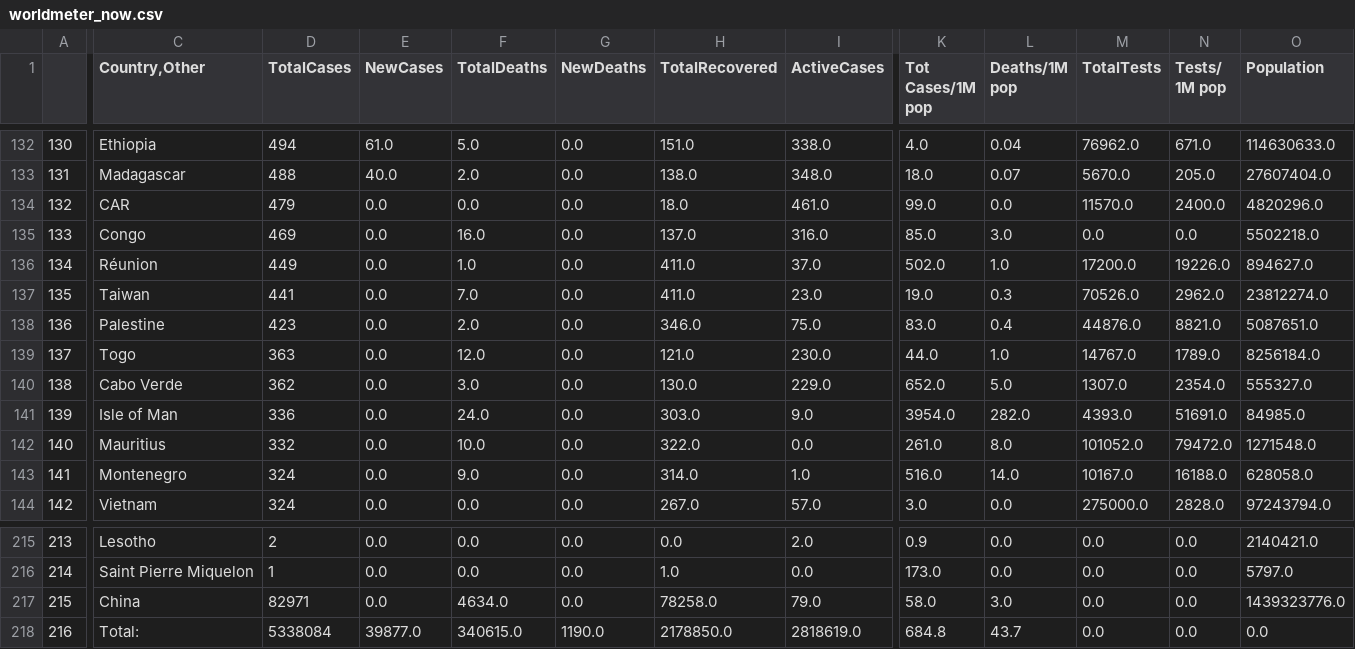
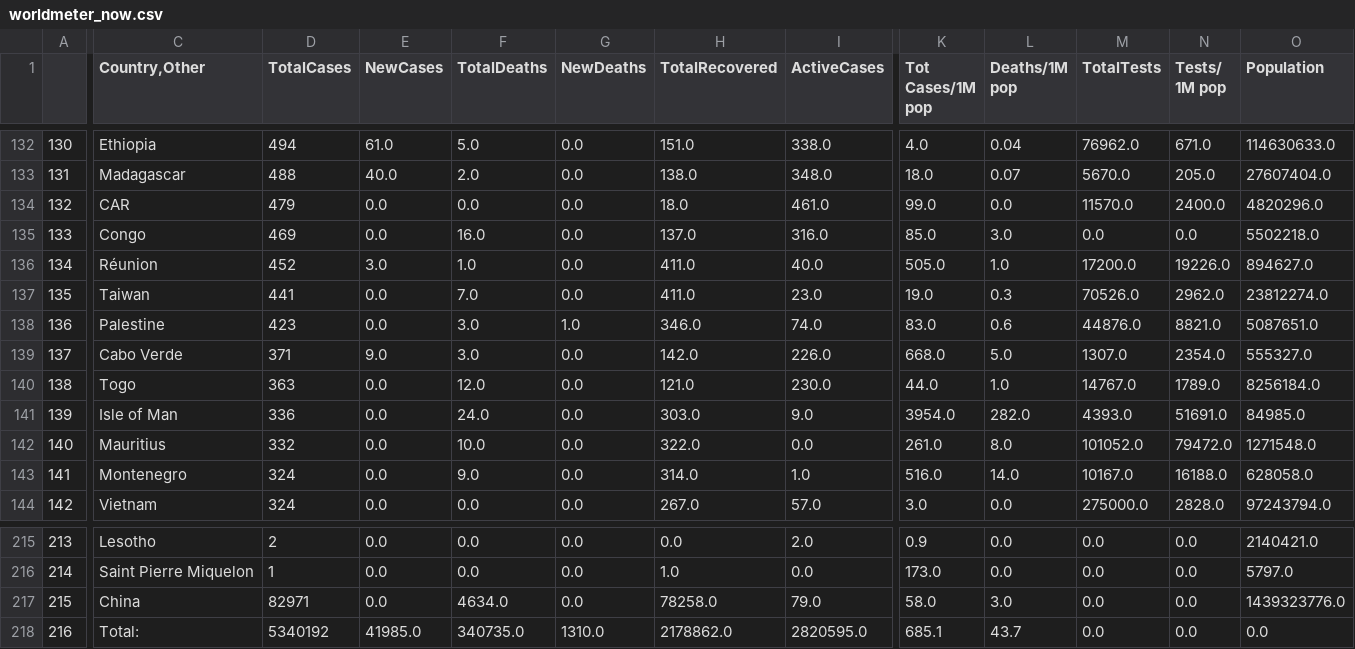
Before and after one commit to kevorkkeheian/DataScience, a CSV file: datasets/worldmeter_now.csv, drawn as a sheet; only a part is shown, gaps mark what is left out; the diff covers the shown part only; the diff names each change by its address in the sheet, - before the commit and + after, or states it on an @@ line.

```diff
--- a/datasets/worldmeter_now.csv
+++ b/datasets/worldmeter_now.csv
-D136 (TotalCases): 449
+D136 (TotalCases): 452
-E136 (NewCases): 0.0
+E136 (NewCases): 3.0
-I136 (ActiveCases): 37.0
+I136 (ActiveCases): 40.0
-K136 (Tot Cases/1M pop): 502.0
+K136 (Tot Cases/1M pop): 505.0
-F138 (TotalDeaths): 2.0
+F138 (TotalDeaths): 3.0
-G138 (NewDeaths): 0.0
+G138 (NewDeaths): 1.0
-I138 (ActiveCases): 75.0
+I138 (ActiveCases): 74.0
-L138 (Deaths/1M pop): 0.4
+L138 (Deaths/1M pop): 0.6
-C139 (Country,Other): Togo
+C139 (Country,Other): Cabo Verde
-D139 (TotalCases): 363
+D139 (TotalCases): 371
-E139 (NewCases): 0.0
+E139 (NewCases): 9.0
-F139 (TotalDeaths): 12.0
+F139 (TotalDeaths): 3.0
-H139 (TotalRecovered): 121.0
+H139 (TotalRecovered): 142.0
-I139 (ActiveCases): 230.0
+I139 (ActiveCases): 226.0
-K139 (Tot Cases/1M pop): 44.0
+K139 (Tot Cases/1M pop): 668.0
-L139 (Deaths/1M pop): 1.0
+L139 (Deaths/1M pop): 5.0
-M139 (TotalTests): 14767.0
+M139 (TotalTests): 1307.0
-N139 (Tests/ 1M pop): 1789.0
+N139 (Tests/ 1M pop): 2354.0
-O139 (Population): 8256184.0
+O139 (Population): 555327.0
-C140 (Country,Other): Cabo Verde
+C140 (Country,Other): Togo
-D140 (TotalCases): 362
+D140 (TotalCases): 363
-F140 (TotalDeaths): 3.0
+F140 (TotalDeaths): 12.0
-H140 (TotalRecovered): 130.0
+H140 (TotalRecovered): 121.0
-I140 (ActiveCases): 229.0
+I140 (ActiveCases): 230.0
-K140 (Tot Cases/1M pop): 652.0
+K140 (Tot Cases/1M pop): 44.0
-L140 (Deaths/1M pop): 5.0
+L140 (Deaths/1M pop): 1.0
-M140 (TotalTests): 1307.0
+M140 (TotalTests): 14767.0
-N140 (Tests/ 1M pop): 2354.0
+N140 (Tests/ 1M pop): 1789.0
-O140 (Population): 555327.0
+O140 (Population): 8256184.0
-D218 (TotalCases): 5338084
+D218 (TotalCases): 5340192
-E218 (NewCases): 39877.0
+E218 (NewCases): 41985.0
-F218 (TotalDeaths): 340615.0
+F218 (TotalDeaths): 340735.0
-G218 (NewDeaths): 1190.0
+G218 (NewDeaths): 1310.0
-H218 (TotalRecovered): 2178850.0
+H218 (TotalRecovered): 2178862.0
-I218 (ActiveCases): 2818619.0
+I218 (ActiveCases): 2820595.0
-K218 (Tot Cases/1M pop): 684.8
+K218 (Tot Cases/1M pop): 685.1
```
Also changed, not shown: 53 edited cells elsewhere in this file.
